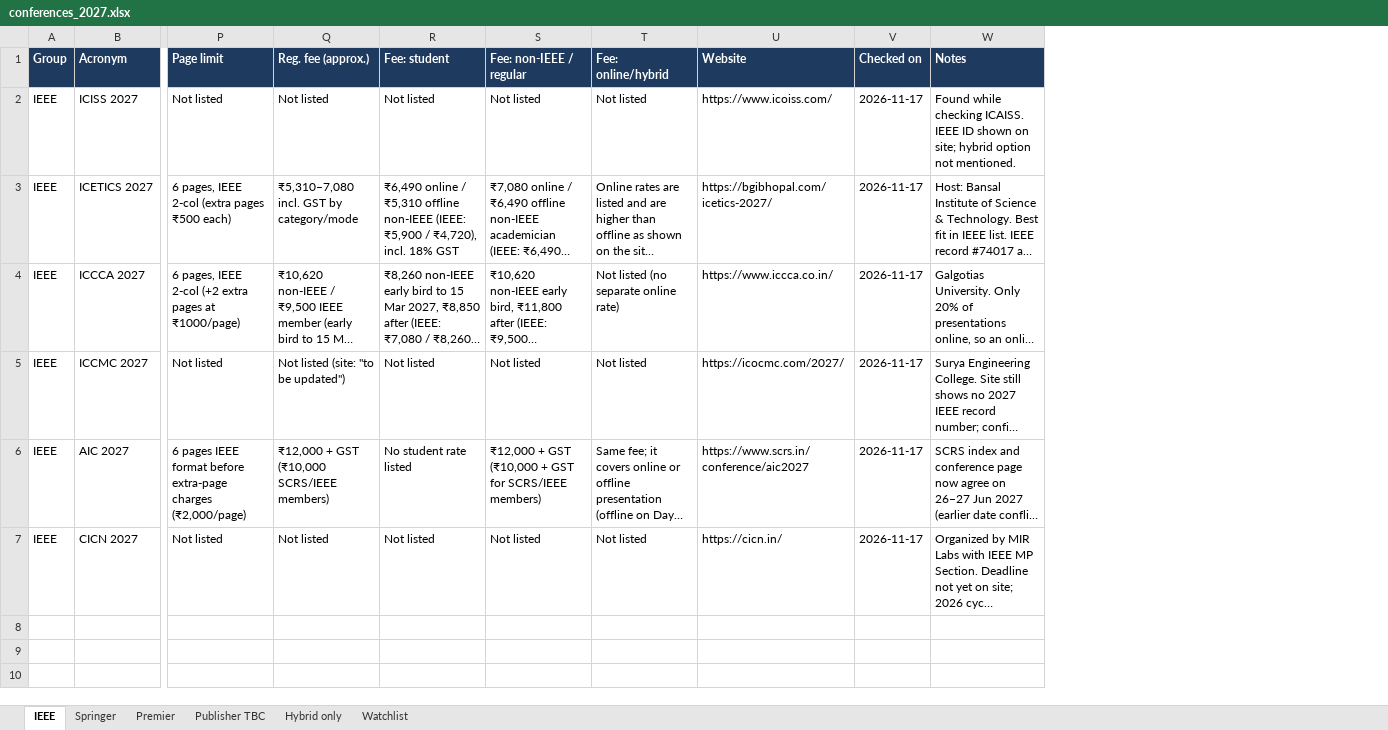
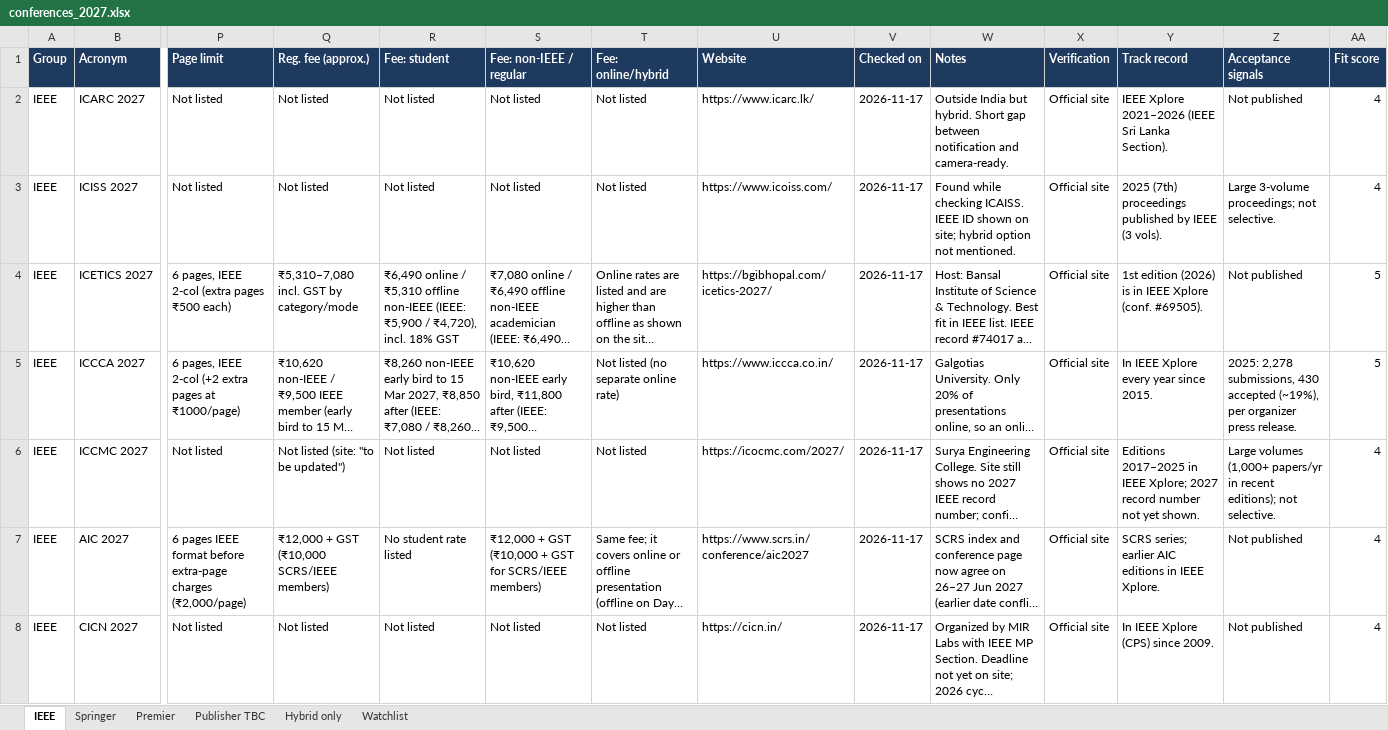
Before and after one commit to Codewithsayanjib/conferences-2027, an Excel workbook: conferences_2027.xlsx, sheet IEEE, drawn as a sheet; only a part is shown, gaps mark what is left out; long unchanged cells end in …; values as stored, in another font and other column widths than the file's, no borders; addresses are those after the commit; rows hold the shown columns only; the diff names each change by its address in the sheet, - before the commit and + after, or states it on an @@ line.

```diff
--- a/conferences_2027.xlsx (sheet IEEE)
+++ b/conferences_2027.xlsx (sheet IEEE)
+column X (Verification), rows 3-8: all Official site
+column Y (Track record), rows 3-8: 2025 (7th) proceedings published by IEEE (3 vols). | 1st edition (2026) is in IEEE Xplore (conf. #69505). | In IEEE Xplore every year since 2015. | Editions 2017–2025 in IEEE Xplore; 2027 record number not yet shown. | SCRS series; earlier AIC editions in IEEE Xplore. | In IEEE Xplore (CPS) since 2009.
+column Z (Acceptance signals), rows 3-8: Large 3-volume proceedings; not selective. | Not published | 2025: 2,278 submissions, 430 accepted (~19%), per organizer press release. | Large volumes (1,000+ papers/yr in recent editions); not selective. | Not published | Not published
+column AA (Fit score), rows 3-8: 4 | 5 | 5 | 4 | 4 | 4
+row 2: IEEE | ICARC 2027 | Not listed | Not listed | Not listed | Not listed | Not listed | https://www.icarc.lk/ | 2026-11-17 | Outside India but hybrid. Short gap between notification and camera-ready. | Official site | IEEE Xplore 2021–2026 (IEEE Sri Lanka Section). | Not published | 4
```
Also changed, not shown: sheet Watchlist, sheet Hybrid only, sheet Premier, sheet Publisher TBC, sheet Springer, 11 other files.
